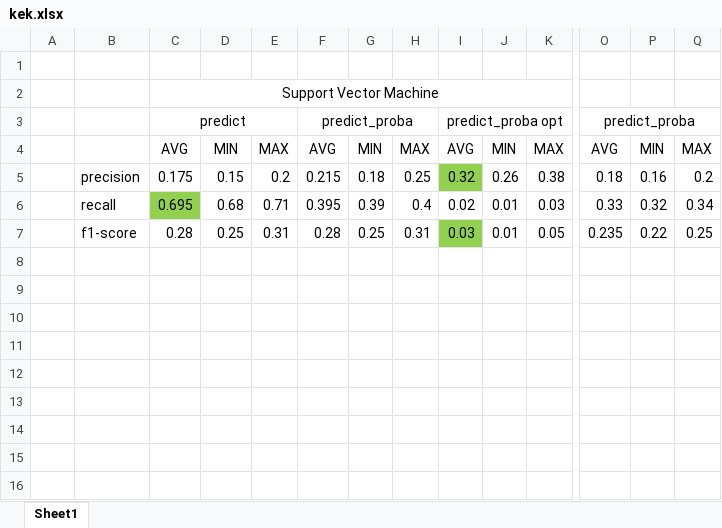
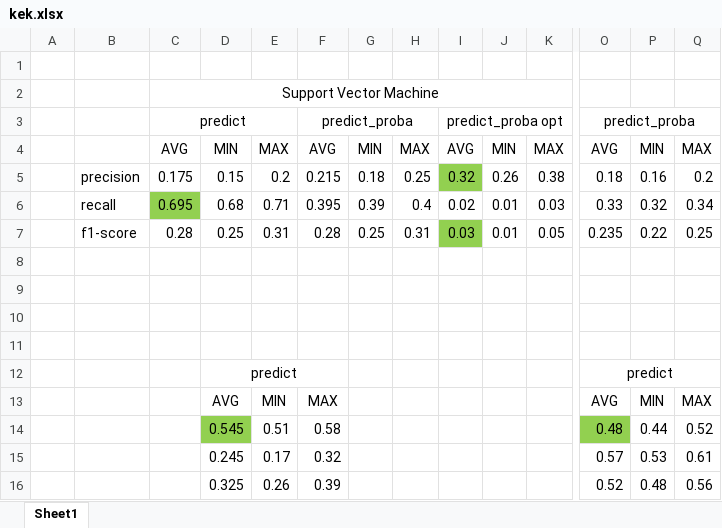
Before and after one commit to Fulber/mlld, an Excel workbook: kek.xlsx, sheet Sheet1, drawn as a sheet; only a part is shown, gaps mark what is left out; values as stored, in another font and other column widths than the file's, no borders; rows hold the shown columns only; the diff names each change by its address in the sheet, - before the commit and + after, or states it on an @@ line.

```diff
--- a/kek.xlsx (sheet Sheet1)
+++ b/kek.xlsx (sheet Sheet1)
+row 8: (empty)
+row 9: (empty)
+row 10: (empty)
+row 11: (empty)
+row 12:  |  |  | predict |  |  |  |  |  |  |  | predict
+row 13:  |  |  | AVG | MIN | MAX |  |  |  |  |  | AVG | MIN | MAX
+row 14:  |  |  | 0.545 | 0.51 | 0.58 |  |  |  |  |  | 0.48 | 0.44 | 0.52
+row 15:  |  |  | 0.245 | 0.17 | 0.32 |  |  |  |  |  | 0.57 | 0.53 | 0.61
+row 16:  |  |  | 0.325 | 0.26 | 0.39 |  |  |  |  |  | 0.52 | 0.48 | 0.56
```
Also changed, not shown: 3 other files.
